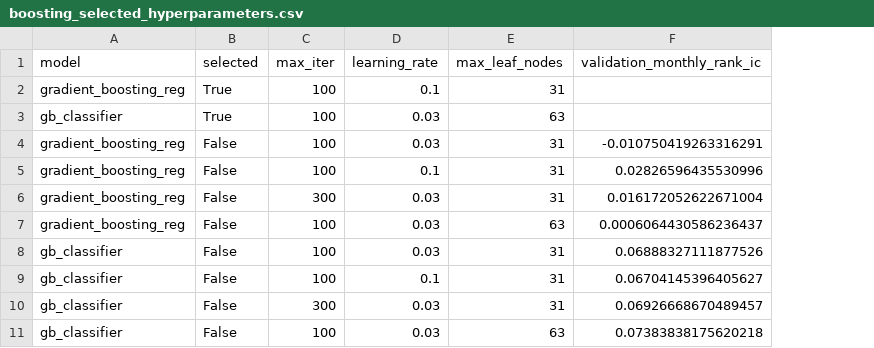
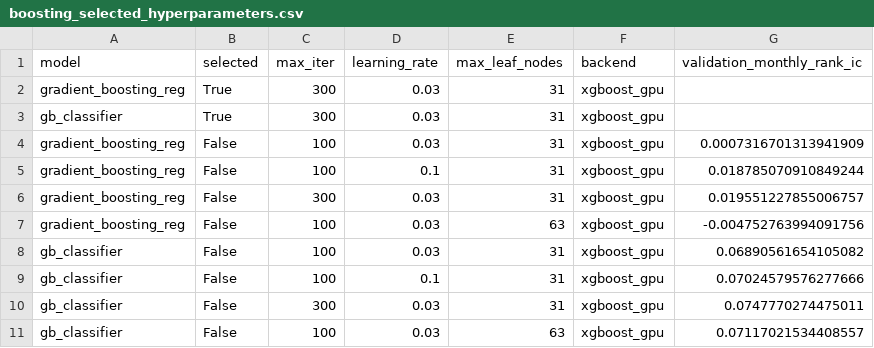
Before and after one commit to clemeddeb/ML_For_Cross-Sectional_Stock_Return_Prediction, a CSV file: outputs/tables/boosting_selected_hyperparameters.csv, drawn as a sheet; addresses are those after the commit; the diff names each change by its address in the sheet, - before the commit and + after, or states it on an @@ line.

```diff
--- a/outputs/tables/boosting_selected_hyperparameters.csv
+++ b/outputs/tables/boosting_selected_hyperparameters.csv
+column F (backend), rows 2-11: all xgboost_gpu
-C2:C3 (max_iter): 100
+C2:C3 (max_iter): 300
-D2 (learning_rate): 0.1
+D2 (learning_rate): 0.03
-E3 (max_leaf_nodes): 63
+E3 (max_leaf_nodes): 31
-G4 (validation_monthly_rank_ic): -0.010750419263316291
+G4 (validation_monthly_rank_ic): 0.0007316701313941909
-G5 (validation_monthly_rank_ic): 0.02826596435530996
+G5 (validation_monthly_rank_ic): 0.018785070910849244
-G6 (validation_monthly_rank_ic): 0.016172052622671004
+G6 (validation_monthly_rank_ic): 0.019551227855006757
-G7 (validation_monthly_rank_ic): 0.0006064430586236437
+G7 (validation_monthly_rank_ic): -0.004752763994091756
-G8 (validation_monthly_rank_ic): 0.06888327111877526
+G8 (validation_monthly_rank_ic): 0.06890561654105082
-G9 (validation_monthly_rank_ic): 0.06704145396405627
+G9 (validation_monthly_rank_ic): 0.07024579576277666
-G10 (validation_monthly_rank_ic): 0.06926668670489457
+G10 (validation_monthly_rank_ic): 0.0747770274475011
-G11 (validation_monthly_rank_ic): 0.07383838175620218
+G11 (validation_monthly_rank_ic): 0.07117021534408557
```
Also changed, not shown: outputs/tables/baseline_classifier_confusion_matrices.csv, outputs/tables/baseline_classifier_metrics.csv, 17 other files.
